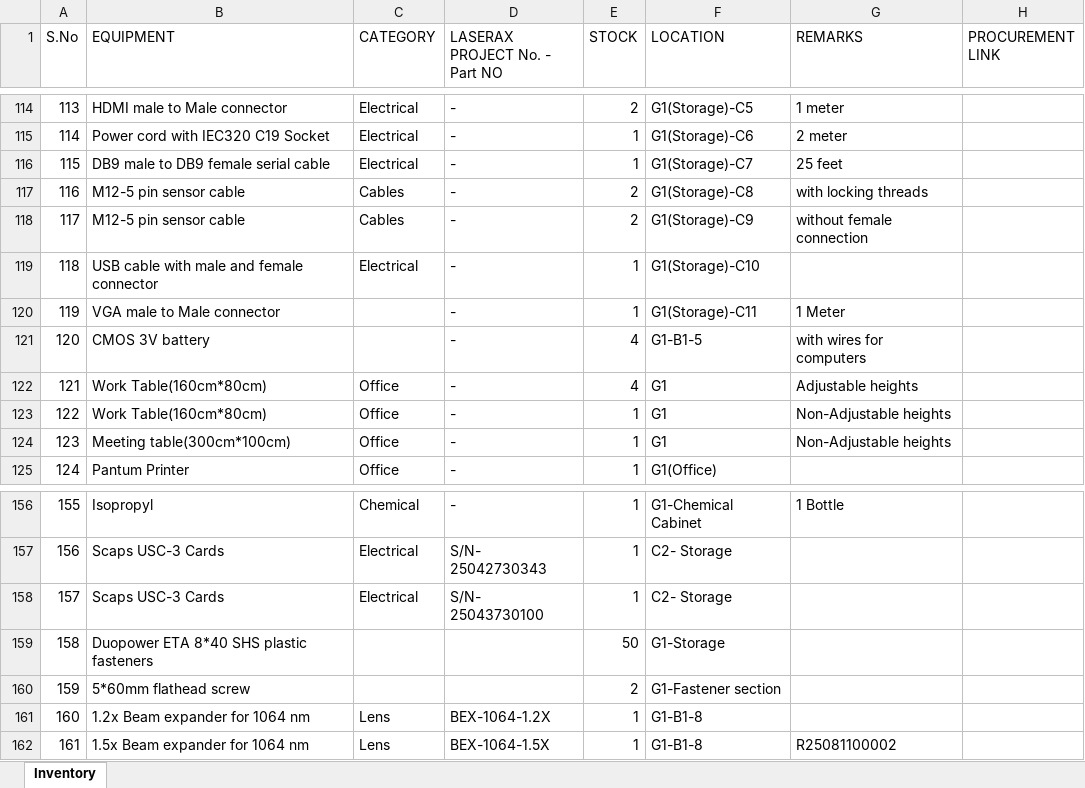
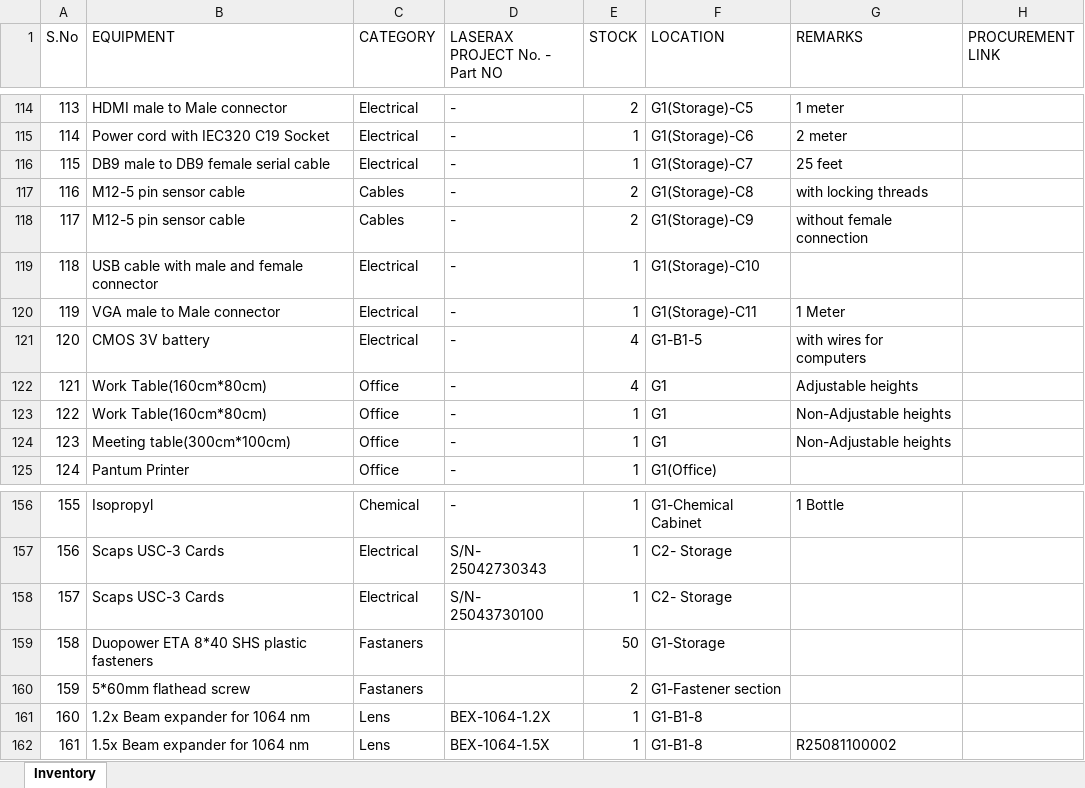
Before and after one commit to BBhattarai445/Inventory-Management, an Excel workbook: Inventory.xlsx, sheet Inventory, drawn as a sheet; only a part is shown, gaps mark what is left out; values as stored, in another font and other column widths than the file's, no borders; the diff names each change by its address in the sheet, - before the commit and + after, or states it on an @@ line.

Commit message:
Update inventory via Streamlit

```diff
--- a/Inventory.xlsx (sheet Inventory)
+++ b/Inventory.xlsx (sheet Inventory)
-C120:C121 (CATEGORY): (empty)
+C120:C121 (CATEGORY): Electrical
-C159:C160 (CATEGORY): (empty)
+C159:C160 (CATEGORY): Fastaners
```
